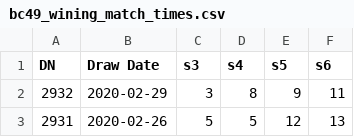
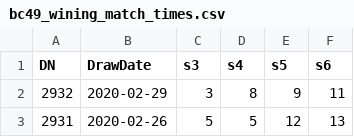
Before and after one commit to jameschou365/LottoApp, a CSV file: data/bc49_wining_match_times.csv, drawn as a sheet; only a part is shown.

Commit message:
Update bc49_wining_match_times.csv

```diff
--- a/data/bc49_wining_match_times.csv
+++ b/data/bc49_wining_match_times.csv
@@ -1,2 +1,2 @@
-DN  ,Draw Date ,s3,s4,s5,s6
+DN,DrawDate,s3,s4,s5,s6
 2932,2020-02-29,3,8,9,11
```
